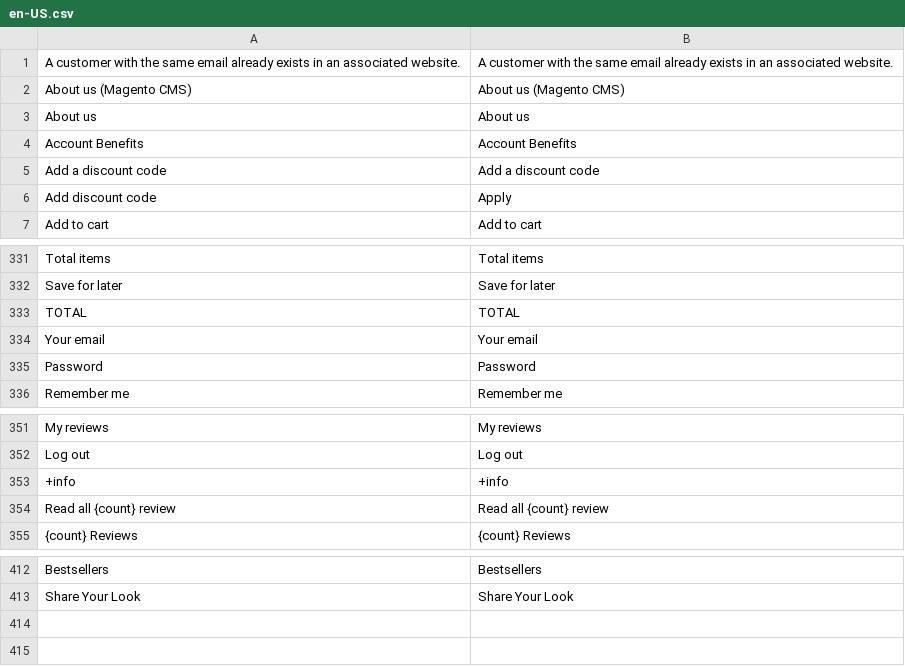
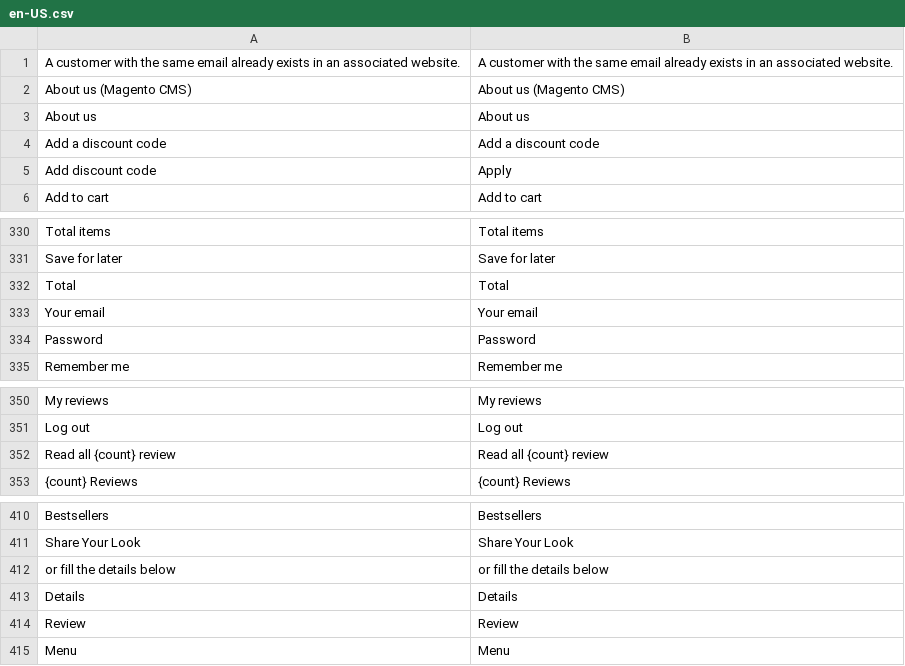
Before and after one commit to vuestorefront/vsf-capybara, a CSV file: resource/i18n/en-US.csv, drawn as a sheet; only a part is shown, gaps mark what is left out.

```diff
--- a/resource/i18n/en-US.csv
+++ b/resource/i18n/en-US.csv
@@ -3,3 +3,2 @@
 "About us","About us"
-"Account Benefits","Account Benefits"
 "Add a discount code","Add a discount code"
@@ -332,3 +331,3 @@
 "Save for later","Save for later"
-"TOTAL","TOTAL"
+"Total","Total"
 "Your email","Your email"
@@ -352,3 +351,2 @@
 "Log out","Log out"
-"+info","+info"
 "Read all {count} review","Read all {count} review"
@@ -413 +411,5 @@
 "Share Your Look","Share Your Look"
+"or fill the details below","or fill the details below"
+"Details","Details"
+"Review","Review"
+"Menu","Menu"
```
Also changed, not shown: 23 other files.
